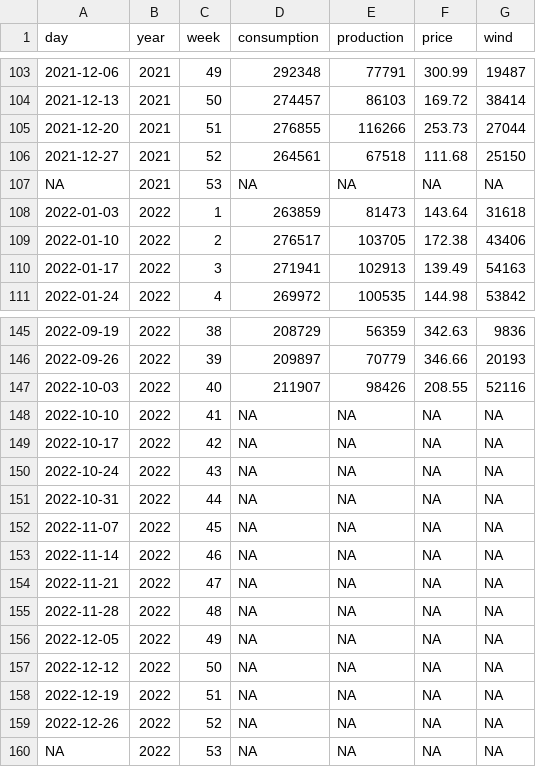
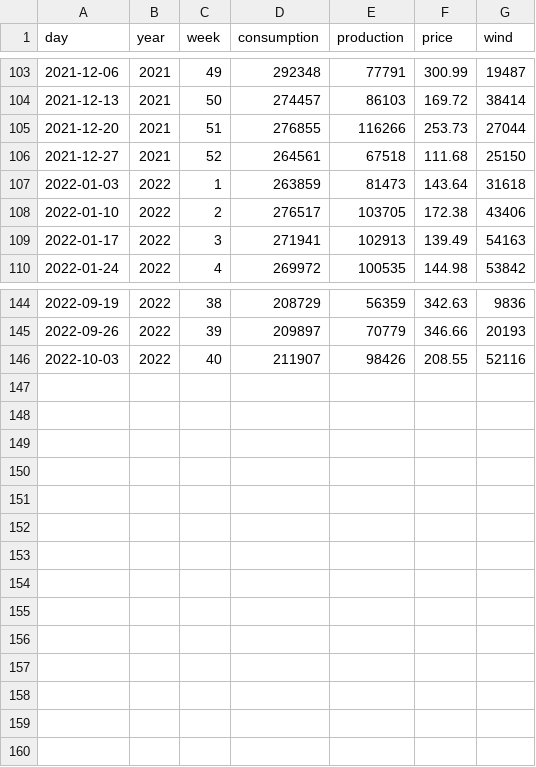
Before and after one commit to mpiktas/energy-analysis, a CSV file: data/energy_data.csv, drawn as a sheet; only a part is shown, gaps mark what is left out; the diff names each change by its address in the sheet, - before the commit and + after, or states it on an @@ line.

Commit message:
Remove week 53 from the years that did not have it. Remove future dates.

```diff
--- a/data/energy_data.csv
+++ b/data/energy_data.csv
-row 107: NA | 2021 | 53 | NA | NA | NA | NA
-row 148: 2022-10-10 | 2022 | 41 | NA | NA | NA | NA
-row 149: 2022-10-17 | 2022 | 42 | NA | NA | NA | NA
-row 150: 2022-10-24 | 2022 | 43 | NA | NA | NA | NA
-row 151: 2022-10-31 | 2022 | 44 | NA | NA | NA | NA
-row 152: 2022-11-07 | 2022 | 45 | NA | NA | NA | NA
-row 153: 2022-11-14 | 2022 | 46 | NA | NA | NA | NA
-row 154: 2022-11-21 | 2022 | 47 | NA | NA | NA | NA
-row 155: 2022-11-28 | 2022 | 48 | NA | NA | NA | NA
-row 156: 2022-12-05 | 2022 | 49 | NA | NA | NA | NA
-row 157: 2022-12-12 | 2022 | 50 | NA | NA | NA | NA
-row 158: 2022-12-19 | 2022 | 51 | NA | NA | NA | NA
-row 159: 2022-12-26 | 2022 | 52 | NA | NA | NA | NA
-row 160: NA | 2022 | 53 | NA | NA | NA | NA
```
